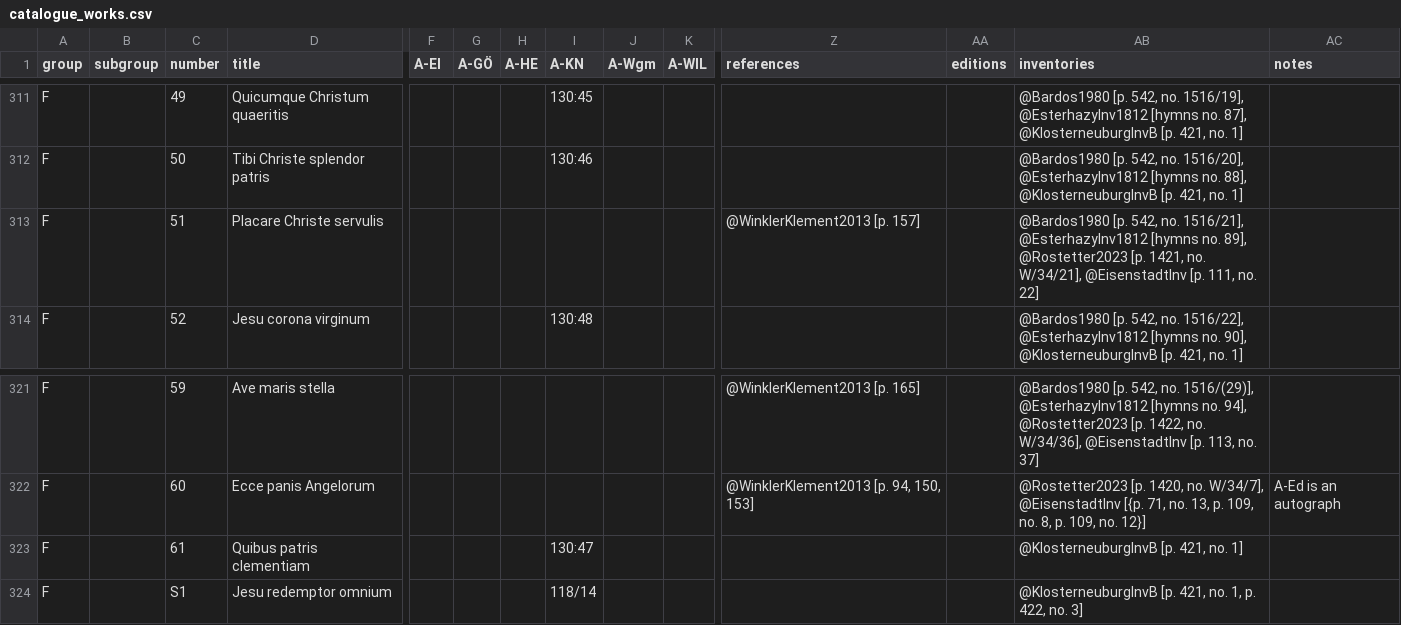
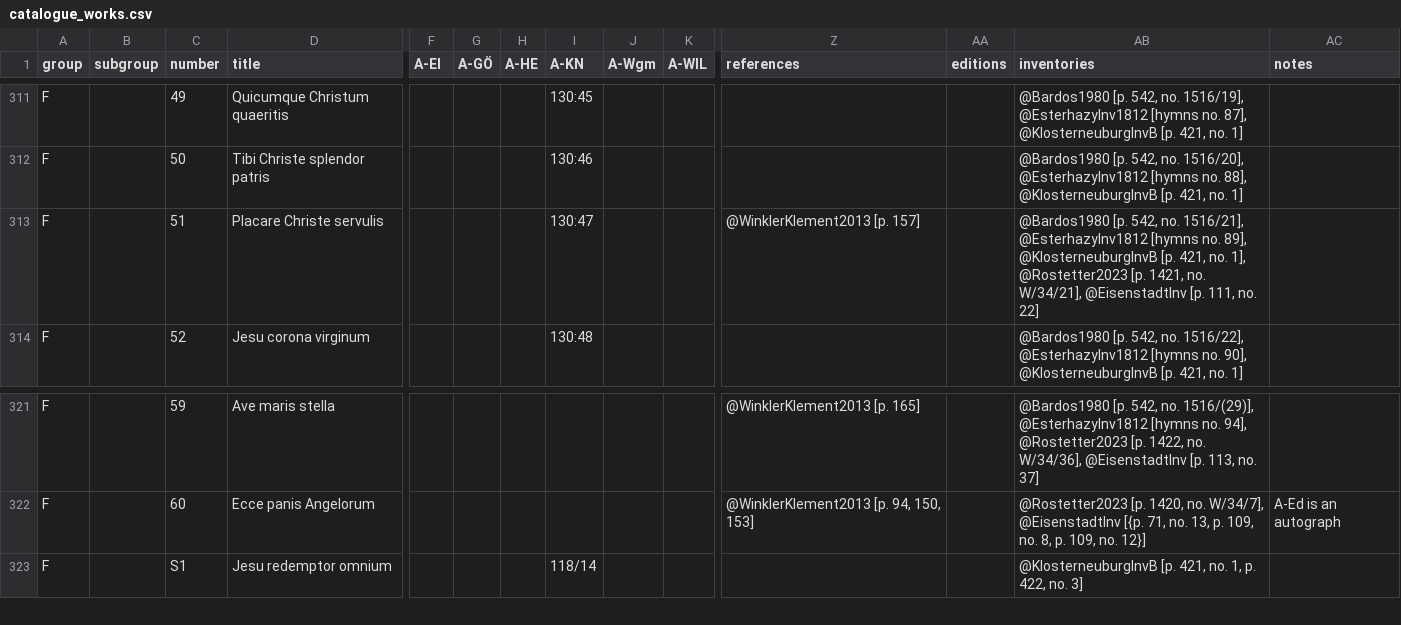
Before and after one commit to edition-esser-skala/werner-catalogue-of-works, a CSV file: data/catalogue_works.csv, drawn as a sheet; only a part is shown, gaps mark what is left out; rows hold the shown columns only; the diff names each change by its address in the sheet, - before the commit and + after, or states it on an @@ line.

Commit message:
merges WerW F.61 to 51

```diff
--- a/data/catalogue_works.csv
+++ b/data/catalogue_works.csv
-I313 (A-KN): (empty)
+I313 (A-KN): 130:47
-AB313 (inventories): …no. 89], @Rostetter2023 [p.…
+AB313 (inventories): …no. 89], @KlosterneuburgInvB [p. 421, no. 1], @Rostetter2023 [p.…
-row 323: F |  | 61 | Quibus patris clementiam |  |  |  | 130:47 |  |  |  |  | @KlosterneuburgInvB [p. 421, no. 1]
```
